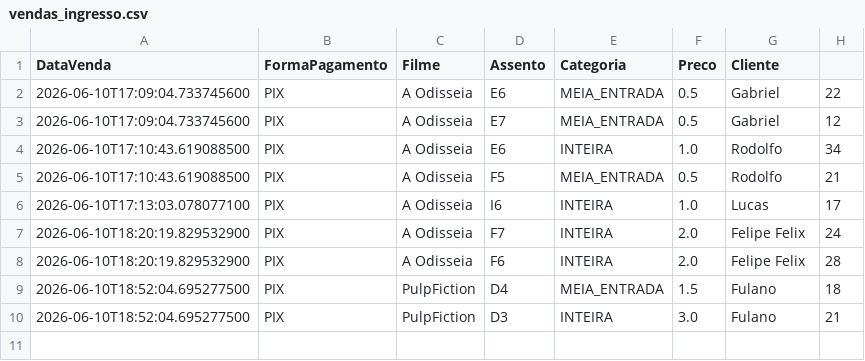
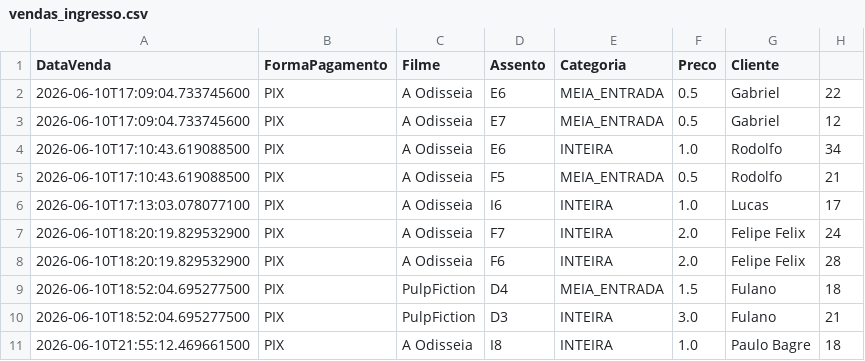
Before and after one commit to PauloVini2004/CineManage, a CSV file: cinemanagerfx/src/main/java/br/ufrpe/cine_rural/dados/arquivoscsv/vendas_ingresso.csv, drawn as a sheet; the diff names each change by its address in the sheet, - before the commit and + after, or states it on an @@ line.

```diff
--- a/cinemanagerfx/src/main/java/br/ufrpe/cine_rural/dados/arquivoscsv/vendas_ingresso.csv
+++ b/cinemanagerfx/src/main/java/br/ufrpe/cine_rural/dados/arquivoscsv/vendas_ingresso.csv
+row 11: 2026-06-10T21:55:12.469661500 | PIX | A Odisseia | I8 | INTEIRA | 1.0 | Paulo Bagre | 18
```
Also changed, not shown: cinemanagerfx/src/main/java/br/ufrpe/cine_rural/dados/arquivoscsv/sessoes.csv, 6 other files.
